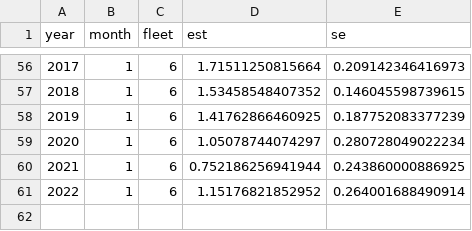
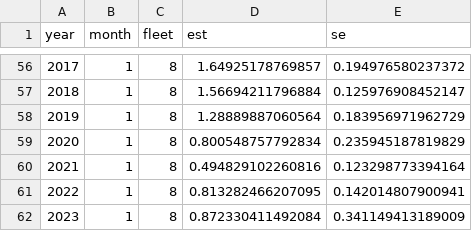
Before and after one commit to pbs-assess/dogfish-assess, a CSV file: data/ss3/ss3-index.csv, drawn as a sheet; only a part is shown, gaps mark what is left out; the diff covers the shown part only.

```diff
--- a/data/ss3/ss3-index.csv
+++ b/data/ss3/ss3-index.csv
@@ -56,6 +56,7 @@
-2017,1,6,1.71511250815664,0.209142346416973
-2018,1,6,1.53458548407352,0.146045598739615
-2019,1,6,1.41762866460925,0.187752083377239
-2020,1,6,1.05078744074297,0.280728049022234
-2021,1,6,0.752186256941944,0.243860000886925
-2022,1,6,1.15176821852952,0.264001688490914
+2017,1,8,1.64925178769857,0.194976580237372
+2018,1,8,1.56694211796884,0.125976908452147
+2019,1,8,1.28889887060564,0.183956971962729
+2020,1,8,0.800548757792834,0.235945187819829
+2021,1,8,0.494829102260816,0.123298773394164
+2022,1,8,0.813282466207095,0.142014807900941
+2023,1,8,0.872330411492084,0.341149413189009
```
Also changed, not shown: 82 edited cells elsewhere in this file, data/ss3/ss3-catch.csv, data/ss3/ss3-length.csv, 2 other files.
